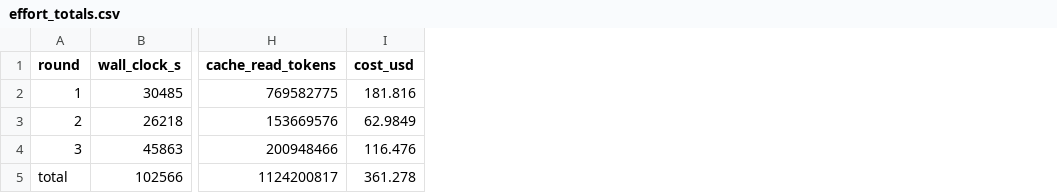
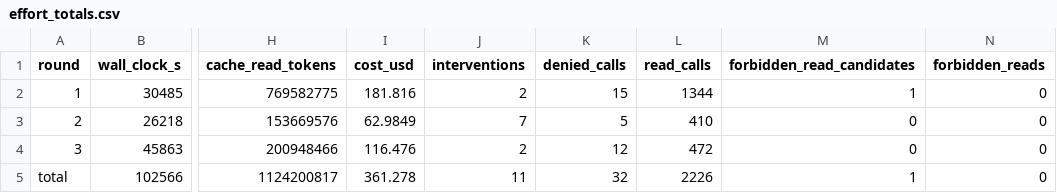
Before and after one commit to ericmann/cleanflate-bench, a CSV file: results/effort_totals.csv, drawn as a sheet; only a part is shown, gaps mark what is left out; the diff names each change by its address in the sheet, - before the commit and + after, or states it on an @@ line.

Commit message:
data: effort history with the forbidden-read audit; host-dependent gzip fixture finding
Goal: Record the provenance audit (forbidden-read candidates among allowed calls) as raw effort data, and record the host-dependent gzip fixtures as a cleanflate finding.
Tests: n/a (data run); the audit's code and tests are in the previous commit.
Interpretation: `uv run --frozen python -m cfbench.effort.history` then `cfbench.effort.derive` were run on M-A. Only the history step was rerun. It reads cleanflate's tool-log snapshot and git history at the pinned tags, so its output does not depend on the machine. The usage export was not rerun, because the build transcripts exist only on M-B (it would have recorded an empty export). The zlib-rs context was not refetched. derive pairs this history raw with the existing usage raw, 20261002T180908Z. Result: 2226 allowed read-capable calls, 1 candidate (a review-stage regex over the log naming /usr/include/zlib, classified not-a-read in config/forbidden_read_verdicts.toml), 0 forbidden reads, 32 guard denials, 11 human interventions. trajectory_with_effort gains the M-A rows, which were missing because effort was last derived before M-A's trajectory data existed.
results/findings.md: the 338 gzip fixtures in cleanflate's MANIFEST.json have host-dependent hashes (the bundled zlib's OS_CODE in the gzip header). The build's review stage missed this because every round ran on Linux.
Measurement: uv run --frozen python -m cfbench.effort.history (M-A): data/raw/effort/any/20261003T193251Z.json
Manual check: NOT VERIFIED (human): confirm the forbidden-read verdict for the one candidate

```diff
--- a/results/effort_totals.csv
+++ b/results/effort_totals.csv
+column J (interventions), rows 2-5: 2 | 7 | 2 | 11
+column K (denied_calls), rows 2-5: 15 | 5 | 12 | 32
+column L (read_calls), rows 2-5: 1344 | 410 | 472 | 2226
+column M (forbidden_read_candidates), rows 2-5: 1 | 0 | 0 | 1
+column N (forbidden_reads), rows 2-5: all 0
```
Also changed, not shown: 13 other files.
